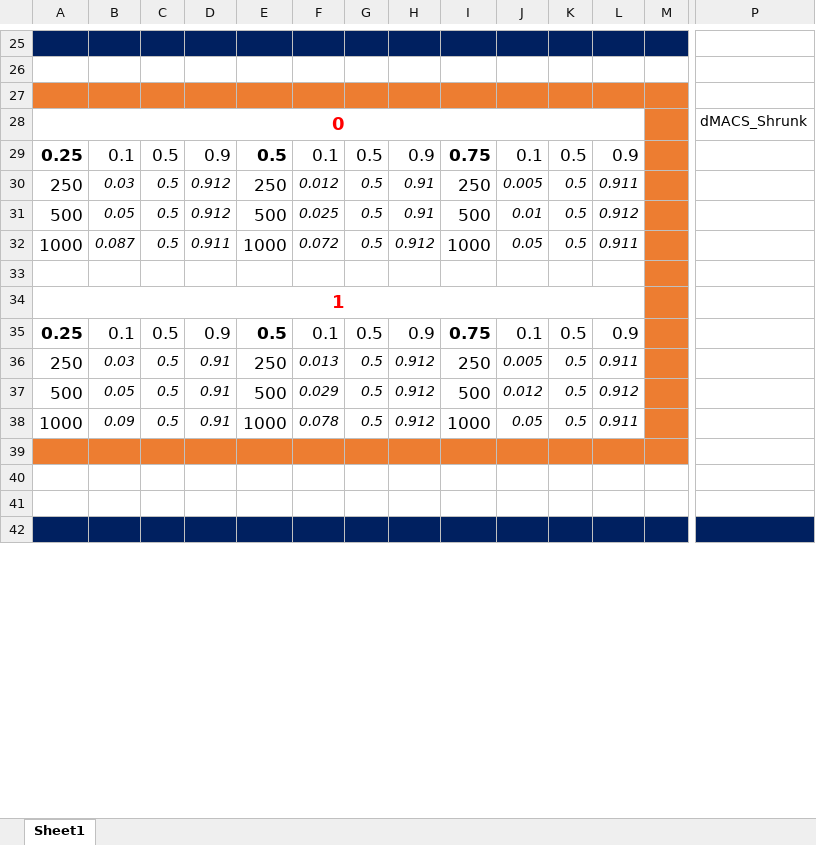
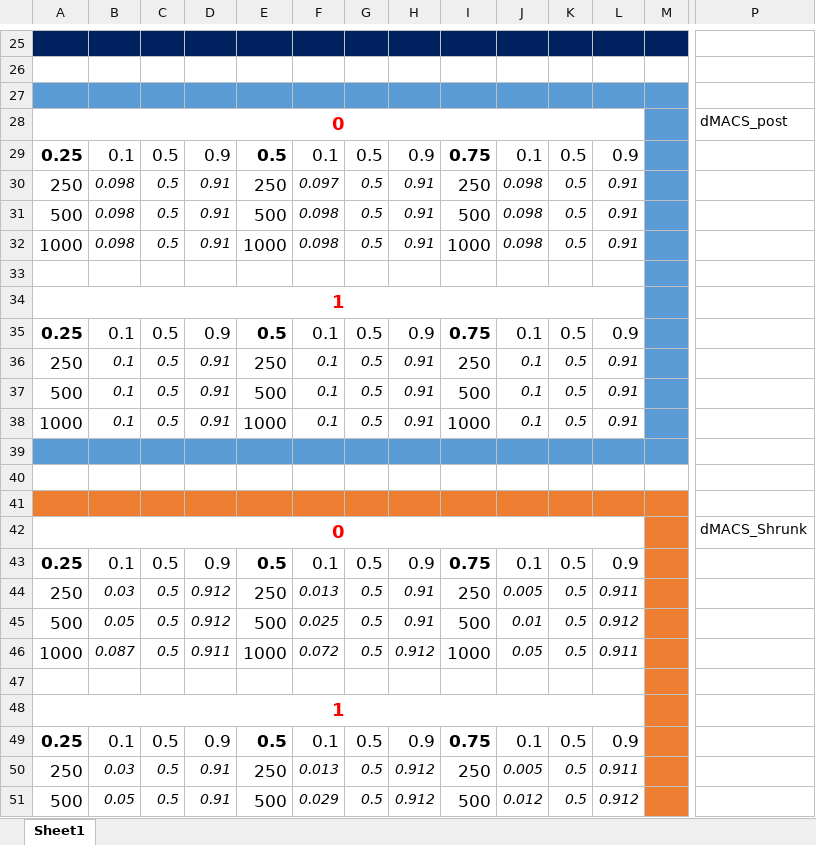
Before and after one commit to conorlacey/Thesis, an Excel workbook: Sim_DataFrame_Plan.xlsx, sheet Sheet1, drawn as a sheet; only a part is shown, gaps mark what is left out; the shorter side is filled out with more unchanged rows; values as stored, in another font and other column widths than the file's, no borders; addresses are those after the commit; rows hold the shown columns only; the diff covers the shown part only; the diff names each change by its address in the sheet, - before the commit and + after, or states it on an @@ line.

Commit message:
Updated with CI and CRI averages

```diff
--- a/Sim_DataFrame_Plan.xlsx (sheet Sheet1)
+++ b/Sim_DataFrame_Plan.xlsx (sheet Sheet1)
-A27:M27 fill: #ED7D31
+A27:M27 fill: #5B9BD5
+row 28: 0 |  |  |  |  |  |  |  |  |  |  |  |  | dMACS_post
+row 29: 0.25 | 0.1 | 0.5 | 0.9 | 0.5 | 0.1 | 0.5 | 0.9 | 0.75 | 0.1 | 0.5 | 0.9
+row 30: 250 | 0.098 | 0.5 | 0.91 | 250 | 0.097 | 0.5 | 0.91 | 250 | 0.098 | 0.5 | 0.91
+row 31: 500 | 0.098 | 0.5 | 0.91 | 500 | 0.098 | 0.5 | 0.91 | 500 | 0.098 | 0.5 | 0.91
+row 32: 1000 | 0.098 | 0.5 | 0.91 | 1000 | 0.098 | 0.5 | 0.91 | 1000 | 0.098 | 0.5 | 0.91
+row 33: (empty)
+row 34: 1
+row 35: 0.25 | 0.1 | 0.5 | 0.9 | 0.5 | 0.1 | 0.5 | 0.9 | 0.75 | 0.1 | 0.5 | 0.9
+row 36: 250 | 0.1 | 0.5 | 0.91 | 250 | 0.1 | 0.5 | 0.91 | 250 | 0.1 | 0.5 | 0.91
+row 37: 500 | 0.1 | 0.5 | 0.91 | 500 | 0.1 | 0.5 | 0.91 | 500 | 0.1 | 0.5 | 0.91
+row 38: 1000 | 0.1 | 0.5 | 0.91 | 1000 | 0.1 | 0.5 | 0.91 | 1000 | 0.1 | 0.5 | 0.91
+row 39: (empty)
+row 40: (empty)
+row 41: (empty)
-F44: 0.012
+F44: 0.013
```
Also changed, not shown: 25 added rows, 9 removed rows, 36 edited cells and cell formats elsewhere in this sheet.
